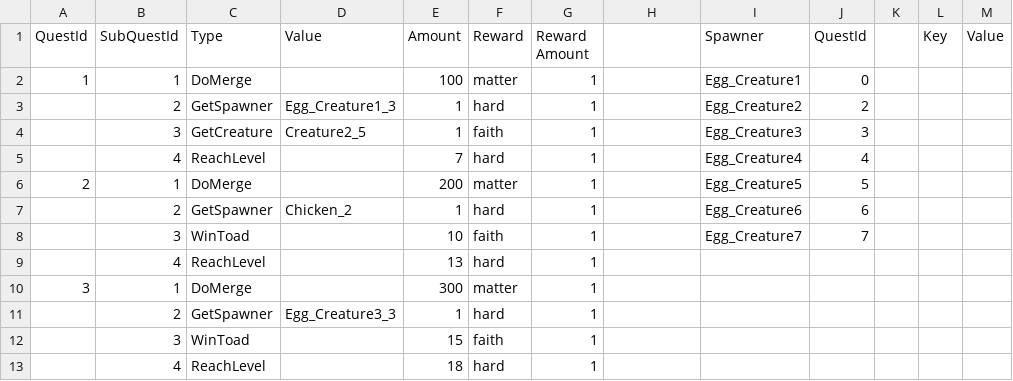
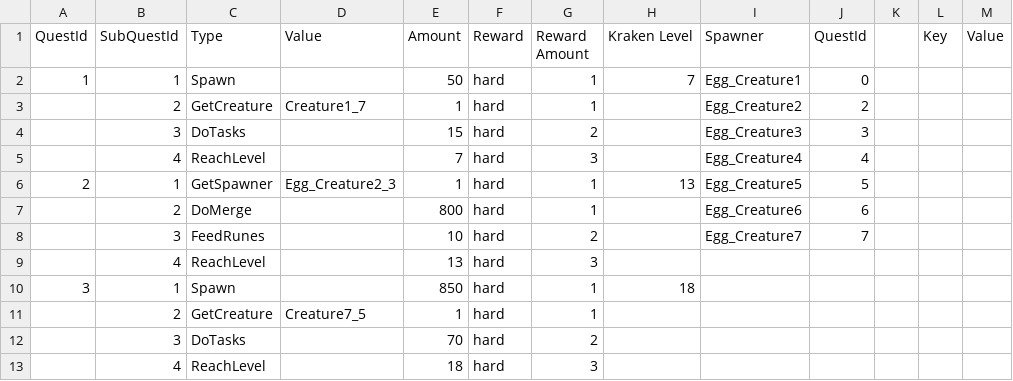
Before and after one commit to labetski-b/cult-merge, a TSV file: converters/exports/MergeQuestsInfo.tsv, drawn as a sheet; only a part is shown; the diff covers the shown part only.

```diff
--- a/converters/exports/MergeQuestsInfo.tsv
+++ b/converters/exports/MergeQuestsInfo.tsv
@@ -1,13 +1,13 @@
-QuestId	SubQuestId	Type	Value	Amount	Reward	Reward Amount		Spawner	QuestId		Key	Value
-1	1	DoMerge		100	matter	1		Egg_Creature1	0			
-	2	GetSpawner	Egg_Creature1_3	1	hard	1		Egg_Creature2	2			
-	3	GetCreature	Creature2_5	1	faith	1		Egg_Creature3	3			
-	4	ReachLevel		7	hard	1		Egg_Creature4	4			
-2	1	DoMerge		200	matter	1		Egg_Creature5	5			
-	2	GetSpawner	Chicken_2	1	hard	1		Egg_Creature6	6			
-	3	WinToad		10	faith	1		Egg_Creature7	7			
-	4	ReachLevel		13	hard	1
-3	1	DoMerge		300	matter	1
-	2	GetSpawner	Egg_Creature3_3	1	hard	1
-	3	WinToad		15	faith	1
-	4	ReachLevel		18	hard	1
+QuestId	SubQuestId	Type	Value	Amount	Reward	Reward Amount	Kraken Level	Spawner	QuestId		Key	Value
+1	1	Spawn		50	hard	1	7	Egg_Creature1	0			
+	2	GetCreature	Creature1_7	1	hard	1		Egg_Creature2	2			
+	3	DoTasks		15	hard	2		Egg_Creature3	3			
+	4	ReachLevel		7	hard	3		Egg_Creature4	4			
+2	1	GetSpawner	Egg_Creature2_3	1	hard	1	13	Egg_Creature5	5			
+	2	DoMerge		800	hard	1		Egg_Creature6	6			
+	3	FeedRunes		10	hard	2		Egg_Creature7	7			
+	4	ReachLevel		13	hard	3	
+3	1	Spawn		850	hard	1	18
+	2	GetCreature	Creature7_5	1	hard	1	
+	3	DoTasks		70	hard	2	
+	4	ReachLevel		18	hard	3	
```
Also changed, not shown: 4 added rows, 4 removed rows and 20 edited cells elsewhere in this file, 14 other files.
